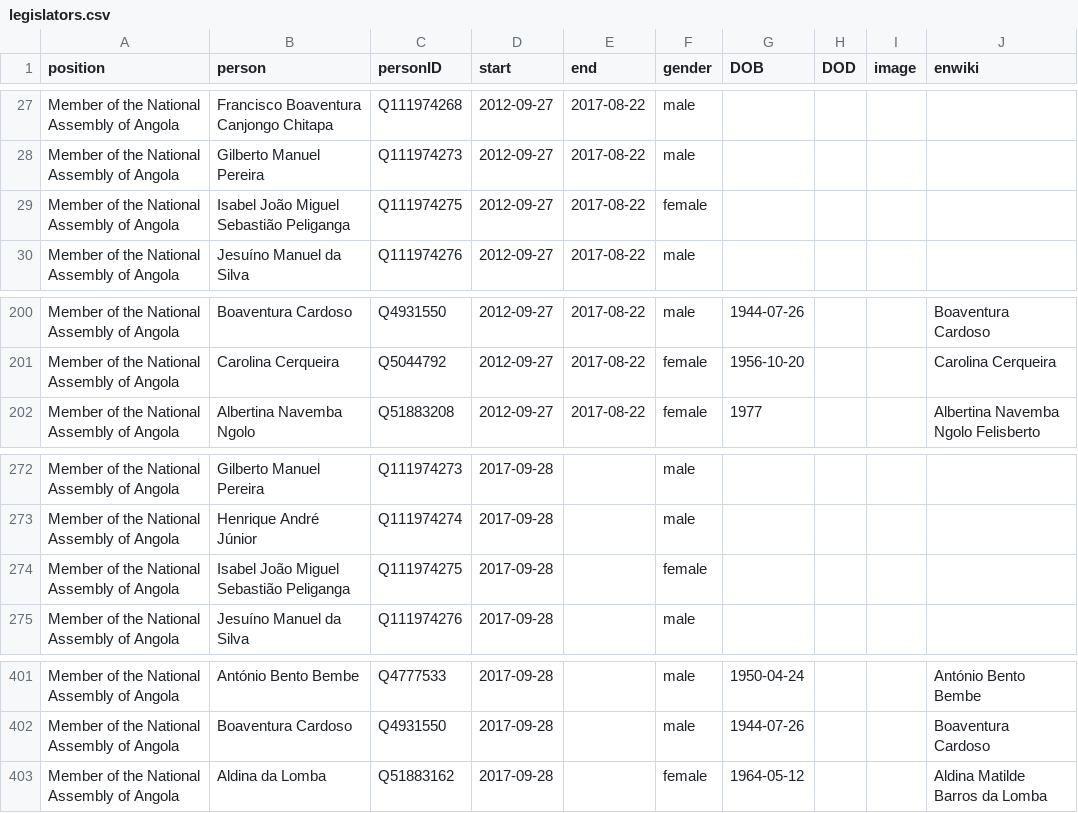
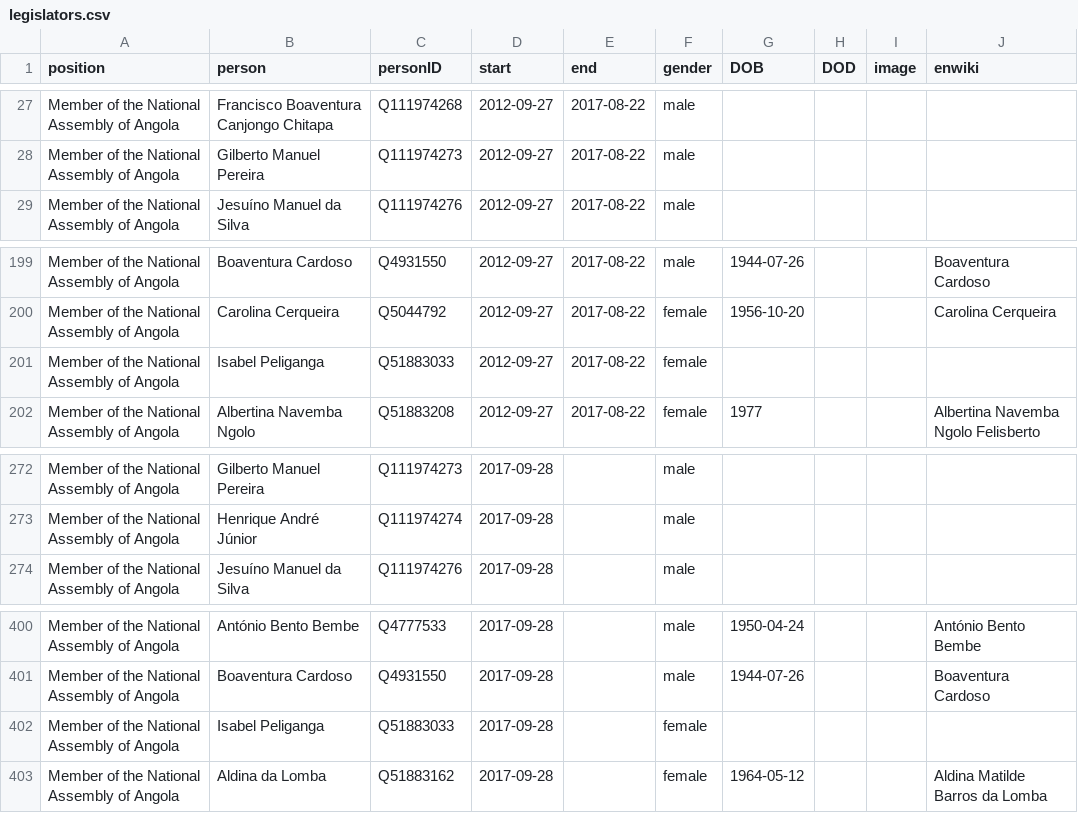
Before and after one commit to every-politician-scrapers/angola, a CSV file: html/legislators.csv, drawn as a sheet; only a part is shown, gaps mark what is left out.

```diff
--- a/html/legislators.csv
+++ b/html/legislators.csv
@@ -28,3 +28,2 @@ Member of the National Assembly of Angola,Francisco Boaventura Canjongo Chitapa,
 Member of the National Assembly of Angola,Gilberto Manuel Pereira,Q111974273,2012-09-27,2017-08-22,male,,,,
-Member of the National Assembly of Angola,Isabel João Miguel Sebastião Peliganga,Q111974275,2012-09-27,2017-08-22,female,,,,
 Member of the National Assembly of Angola,Jesuíno Manuel da Silva,Q111974276,2012-09-27,2017-08-22,male,,,,
@@ -201,2 +200,3 @@ Member of the National Assembly of Angola,Boaventura Cardoso,Q4931550,2012-09-27
 Member of the National Assembly of Angola,Carolina Cerqueira,Q5044792,2012-09-27,2017-08-22,female,1956-10-20,,,Carolina Cerqueira
+Member of the National Assembly of Angola,Isabel Peliganga,Q51883033,2012-09-27,2017-08-22,female,,,,
 Member of the National Assembly of Angola,Albertina Navemba Ngolo,Q51883208,2012-09-27,2017-08-22,female,1977,,,Albertina Navemba Ngolo Felisberto
@@ -273,3 +273,2 @@ Member of the National Assembly of Angola,Gilberto Manuel Pereira,Q111974273,201
 Member of the National Assembly of Angola,Henrique André Júnior,Q111974274,2017-09-28,,male,,,,
-Member of the National Assembly of Angola,Isabel João Miguel Sebastião Peliganga,Q111974275,2017-09-28,,female,,,,
 Member of the National Assembly of Angola,Jesuíno Manuel da Silva,Q111974276,2017-09-28,,male,,,,
@@ -402,2 +401,3 @@ Member of the National Assembly of Angola,António Bento Bembe,Q4777533,2017-09-
 Member of the National Assembly of Angola,Boaventura Cardoso,Q4931550,2017-09-28,,male,1944-07-26,,,Boaventura Cardoso
+Member of the National Assembly of Angola,Isabel Peliganga,Q51883033,2017-09-28,,female,,,,
 Member of the National Assembly of Angola,Aldina da Lomba,Q51883162,2017-09-28,,female,1964-05-12,,,Aldina Matilde Barros da Lomba
```
Also changed, not shown: html/holders21.csv.
